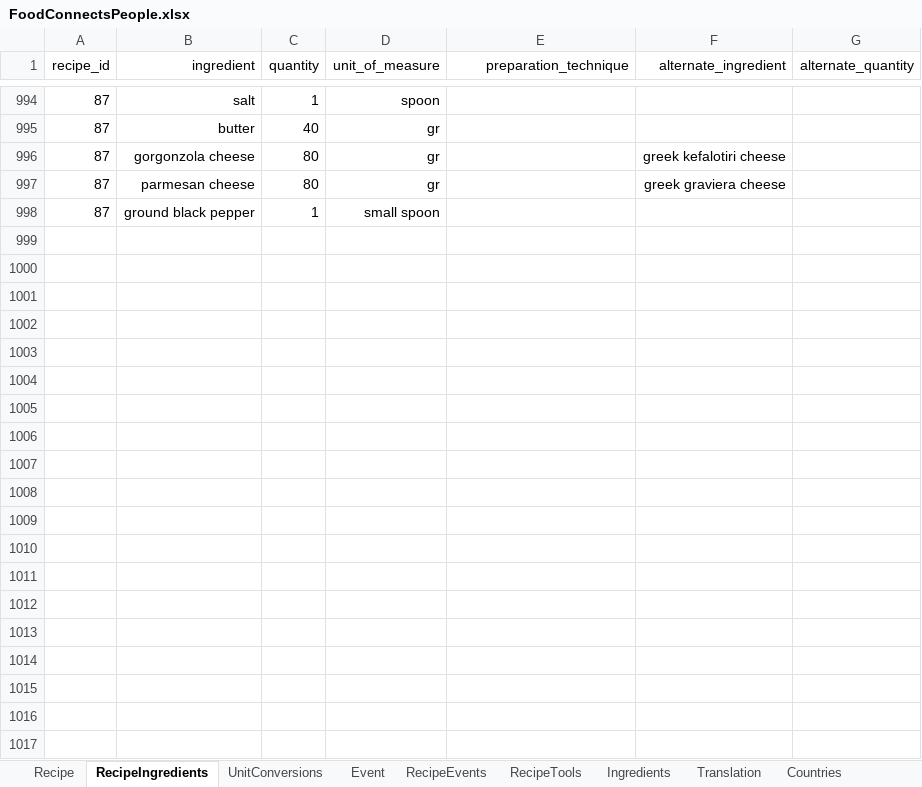
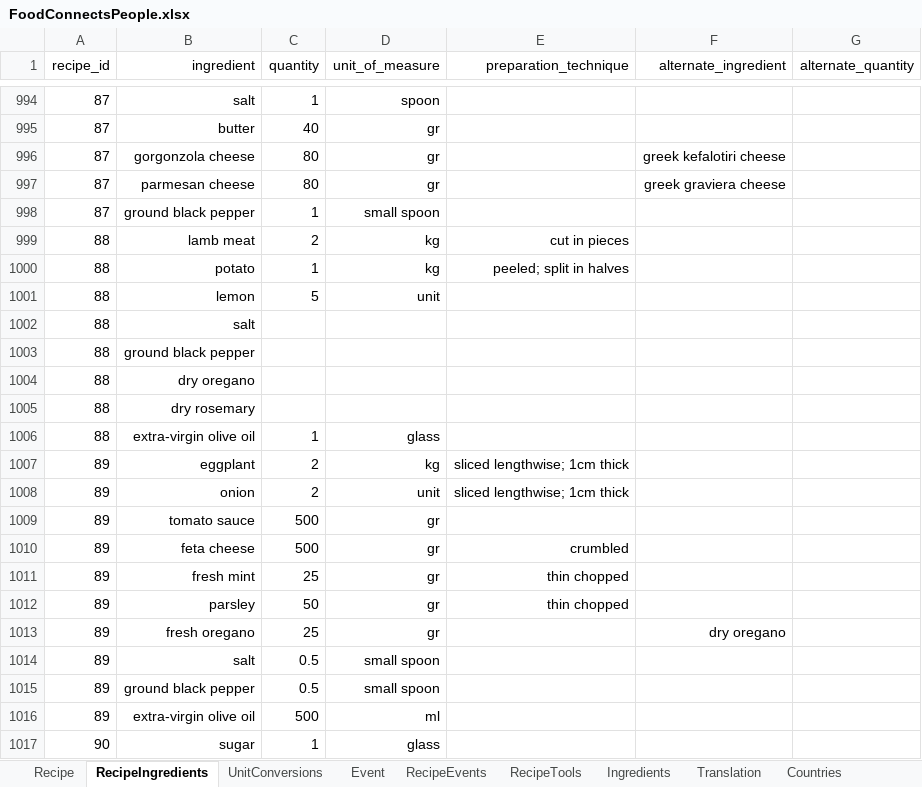
Before and after one commit to FoodConnectsPeople/foodconnectspeople-tool, an Excel workbook: data_sources/scripts/files/FoodConnectsPeople.xlsx, sheet RecipeIngredients, drawn as a sheet; only a part is shown, gaps mark what is left out; values as stored, in another font and other column widths than the file's, no borders; the diff covers the shown part only; the diff names each change by its address in the sheet, - before the commit and + after, or states it on an @@ line.

Commit message:
Other 3 recipes from Kalamata

```diff
--- a/data_sources/scripts/files/FoodConnectsPeople.xlsx (sheet RecipeIngredients)
+++ b/data_sources/scripts/files/FoodConnectsPeople.xlsx (sheet RecipeIngredients)
+row 999: 88 | lamb meat | 2 | kg | cut in pieces
+row 1000: 88 | potato | 1 | kg | peeled; split in halves
+row 1001: 88 | lemon | 5 | unit
+row 1002: 88 | salt
+row 1003: 88 | ground black pepper
+row 1004: 88 | dry oregano
+row 1005: 88 | dry rosemary
+row 1006: 88 | extra-virgin olive oil | 1 | glass
+row 1007: 89 | eggplant | 2 | kg | sliced lengthwise; 1cm thick
+row 1008: 89 | onion | 2 | unit | sliced lengthwise; 1cm thick
+row 1009: 89 | tomato sauce | 500 | gr
+row 1010: 89 | feta cheese | 500 | gr | crumbled
+row 1011: 89 | fresh mint | 25 | gr | thin chopped
+row 1012: 89 | parsley | 50 | gr | thin chopped
+row 1013: 89 | fresh oregano | 25 | gr |  | dry oregano
+row 1014: 89 | salt | 0.5 | small spoon
+row 1015: 89 | ground black pepper | 0.5 | small spoon
+row 1016: 89 | extra-virgin olive oil | 500 | ml
+row 1017: 90 | sugar | 1 | glass
```
Also changed, not shown: 16 added rows elsewhere in this sheet, sheet Recipe, sheet UnitConversions, sheet RecipeTools, sheet Translation, sheet Ingredients, sheet RecipeEvents, 1 more sheet, 8 other files.
